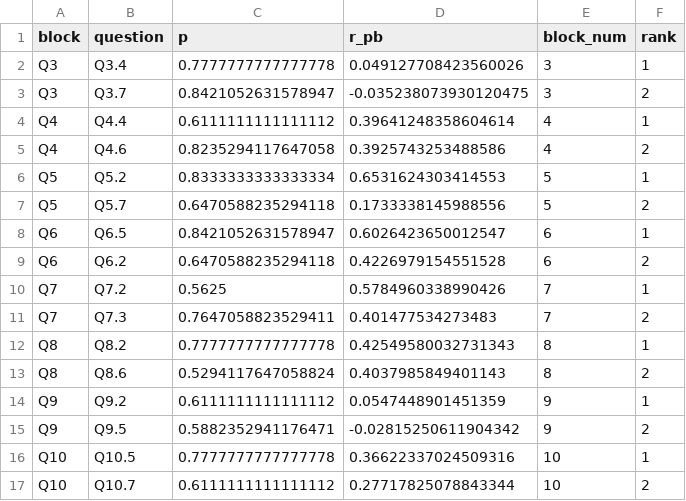
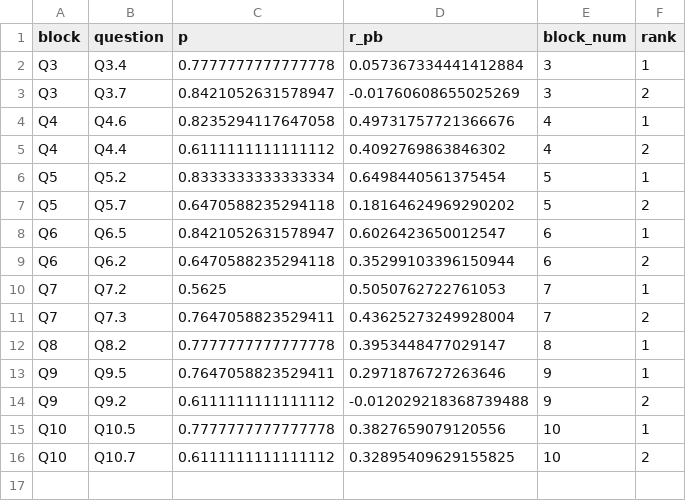
Before and after one commit to alemoraru/exceed-python-skill-assessment, a CSV file: data/processed/top2_items.csv, drawn as a sheet.

```diff
--- a/data/processed/top2_items.csv
+++ b/data/processed/top2_items.csv
@@ -1,17 +1,16 @@
 block,question,p,r_pb,block_num,rank
-Q3,Q3.4,0.7777777777777778,0.049127708423560026,3,1
-Q3,Q3.7,0.8421052631578947,-0.035238073930120475,3,2
-Q4,Q4.4,0.6111111111111112,0.39641248358604614,4,1
-Q4,Q4.6,0.8235294117647058,0.3925743253488586,4,2
-Q5,Q5.2,0.8333333333333334,0.6531624303414553,5,1
-Q5,Q5.7,0.6470588235294118,0.1733338145988556,5,2
+Q3,Q3.4,0.7777777777777778,0.057367334441412884,3,1
+Q3,Q3.7,0.8421052631578947,-0.01760608655025269,3,2
+Q4,Q4.6,0.8235294117647058,0.49731757721366676,4,1
+Q4,Q4.4,0.6111111111111112,0.4092769863846302,4,2
+Q5,Q5.2,0.8333333333333334,0.6498440561375454,5,1
+Q5,Q5.7,0.6470588235294118,0.18164624969290202,5,2
 Q6,Q6.5,0.8421052631578947,0.6026423650012547,6,1
-Q6,Q6.2,0.6470588235294118,0.4226979154551528,6,2
-Q7,Q7.2,0.5625,0.5784960338990426,7,1
-Q7,Q7.3,0.7647058823529411,0.401477534273483,7,2
-Q8,Q8.2,0.7777777777777778,0.42549580032731343,8,1
-Q8,Q8.6,0.5294117647058824,0.4037985849401143,8,2
-Q9,Q9.2,0.6111111111111112,0.0547448901451359,9,1
-Q9,Q9.5,0.5882352941176471,-0.02815250611904342,9,2
-Q10,Q10.5,0.7777777777777778,0.36622337024509316,10,1
-Q10,Q10.7,0.6111111111111112,0.27717825078843344,10,2
+Q6,Q6.2,0.6470588235294118,0.35299103396150944,6,2
+Q7,Q7.2,0.5625,0.5050762722761053,7,1
+Q7,Q7.3,0.7647058823529411,0.43625273249928004,7,2
+Q8,Q8.2,0.7777777777777778,0.3953448477029147,8,1
+Q9,Q9.5,0.7647058823529411,0.2971876727263646,9,1
+Q9,Q9.2,0.6111111111111112,-0.012029218368739488,9,2
+Q10,Q10.5,0.7777777777777778,0.3827659079120556,10,1
+Q10,Q10.7,0.6111111111111112,0.32895409629155825,10,2
```
Also changed, not shown: data/processed/item_stats.csv, data/processed/question_performance.csv, 4 other files.
